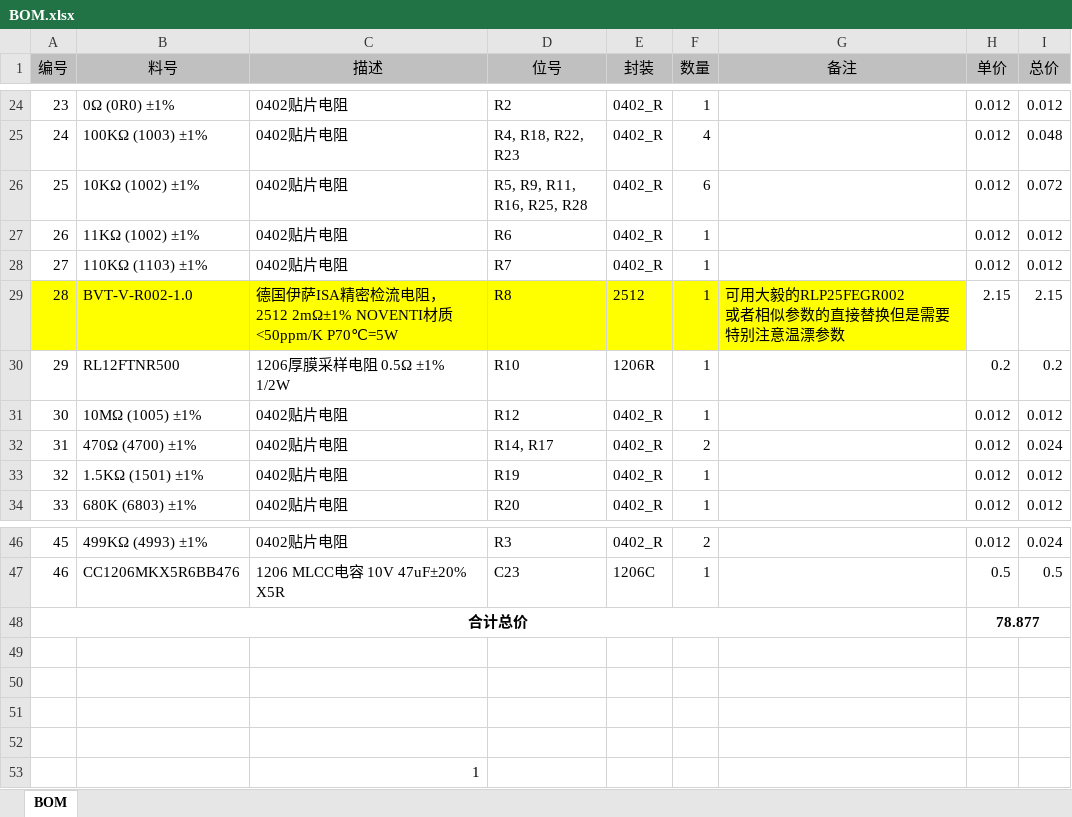
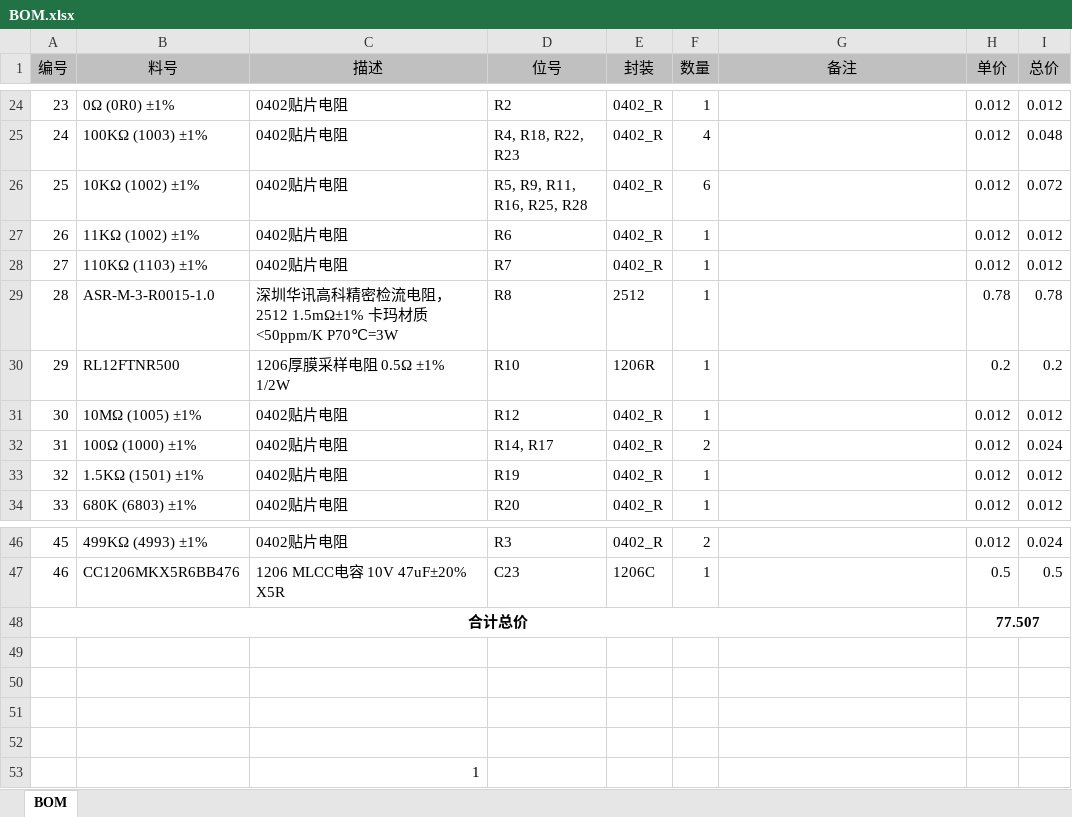
Before and after one commit to redstoner-35/Xtern-Ripper-Lite, an Excel workbook: MainPCB/BOM.xlsx, sheet BOM, drawn as a sheet; only a part is shown, gaps mark what is left out; values as stored, in another font and other column widths than the file's, no borders; ↵ is a line break in a cell; the diff names each change by its address in the sheet, - before the commit and + after, or states it on an @@ line.

```diff
--- a/MainPCB/BOM.xlsx (sheet BOM)
+++ b/MainPCB/BOM.xlsx (sheet BOM)
-A29:G29 fill: #FFFF00
+A29:G29 fill: none
-B29 (料号): BVT-V-R002-1.0
+B29 (料号): ASR-M-3-R0015-1.0
-C29 (描述): 德国伊萨ISA精密检流电阻， ↵ 2512 2mΩ±1% NOVENTI材质 <50ppm/K P70℃=5W
+C29 (描述): 深圳华讯高科精密检流电阻，2512 1.5mΩ±1% 卡玛材质 <50ppm/K P70℃=3W
-G29 (备注): 可用大毅的RLP25FEGR002 ↵ 或者相似参数的直接替换但是需要特别注意温漂参数
+G29 (备注): (empty)
-H29 (单价): 2.15
+H29 (单价): 0.78
-I29 (总价): 2.15
+I29 (总价): 0.78
-B32 (料号): 470Ω (4700) ±1%
+B32 (料号): 100Ω (1000) ±1%
-H48 (单价): 78.877
+H48 (单价): 77.507
```
Also changed, not shown: 33 other files.
